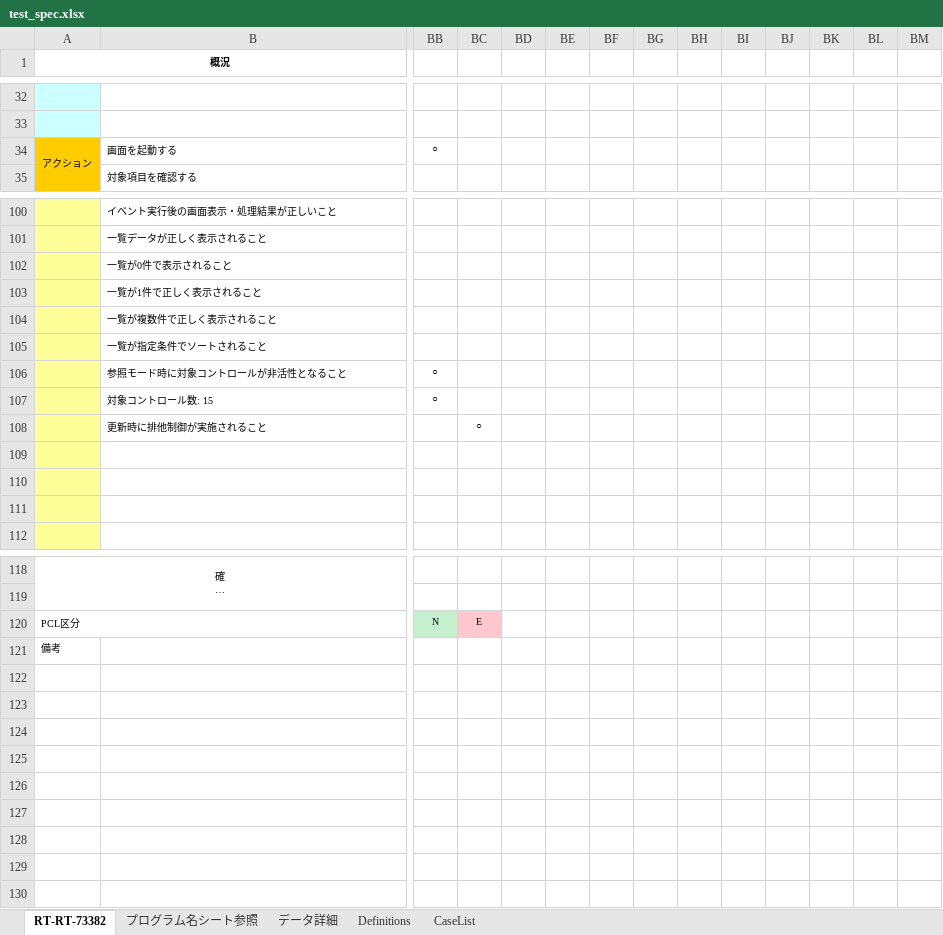
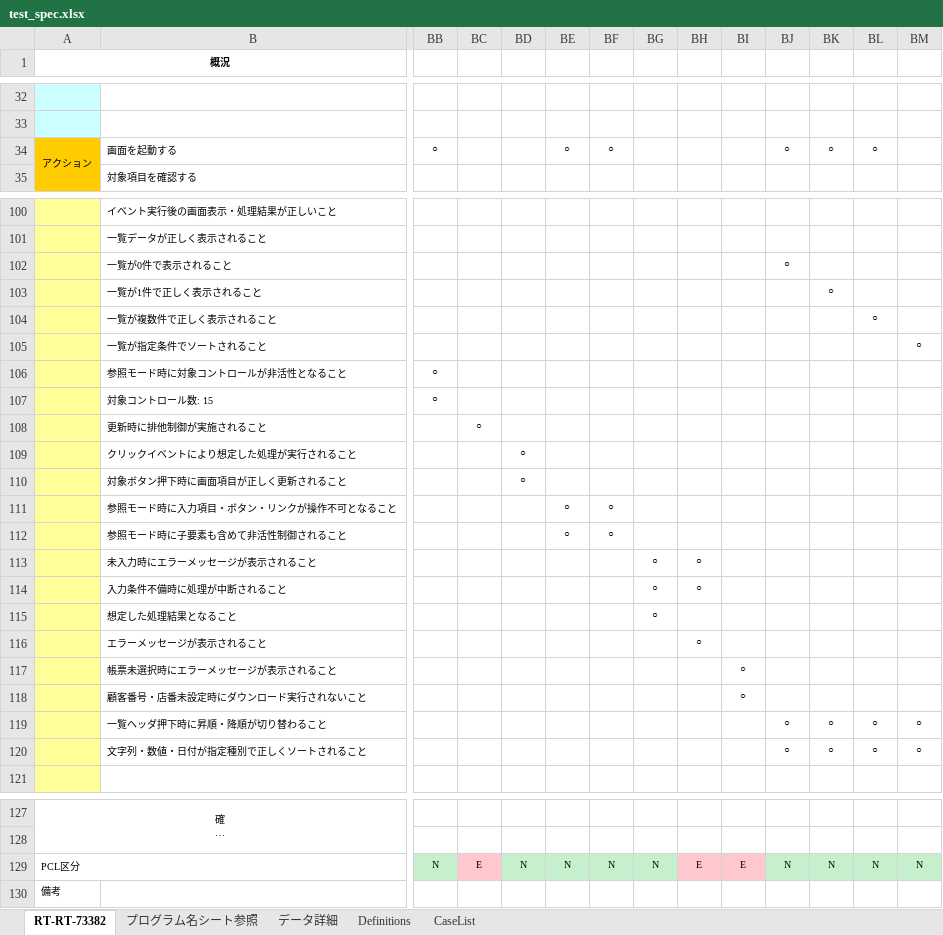
Before and after one commit to Liu-Enyang/Many-Tools, an Excel workbook: jp_test_spec_generator/output/test_spec.xlsx, sheet RT-RT-73382, drawn as a sheet; only a part is shown, gaps mark what is left out; long unchanged cells end in …; values as stored, in another font and other column widths than the file's, no borders; addresses are those after the commit; rows hold the shown columns only; the diff covers the shown part only; the diff names each change by its address in the sheet, - before the commit and + after, or states it on an @@ line.

```diff
--- a/jp_test_spec_generator/output/test_spec.xlsx (sheet RT-RT-73382)
+++ b/jp_test_spec_generator/output/test_spec.xlsx (sheet RT-RT-73382)
-BE34: (empty)
+BE34: ○
-BF34: (empty)
+BF34: ○
-BJ34: (empty)
+BJ34: ○
-BK34: (empty)
+BK34: ○
-BL34: (empty)
+BL34: ○
-BJ102: (empty)
+BJ102: ○
-BK103: (empty)
+BK103: ○
-BL104: (empty)
+BL104: ○
-BM105: (empty)
+BM105: ○
-row 109: (empty)
+row 109:  | クリックイベントにより想定した処理が実行されること |  |  | ○
-row 110: (empty)
+row 110:  | 対象ボタン押下時に画面項目が正しく更新されること |  |  | ○
-row 111: (empty)
+row 111:  | 参照モード時に入力項目・ボタン・リンクが操作不可となること |  |  |  | ○ | ○
+row 112:  | 参照モード時に子要素も含めて非活性制御されること |  |  |  | ○ | ○
+row 113:  | 未入力時にエラーメッセージが表示されること |  |  |  |  |  | ○ | ○
+row 114:  | 入力条件不備時に処理が中断されること |  |  |  |  |  | ○ | ○
+row 115:  | 想定した処理結果となること |  |  |  |  |  | ○
+row 116:  | エラーメッセージが表示されること |  |  |  |  |  |  | ○
+row 117:  | 帳票未選択時にエラーメッセージが表示されること |  |  |  |  |  |  |  | ○
+row 118:  | 顧客番号・店番未設定時にダウンロード実行されないこと |  |  |  |  |  |  |  | ○
+row 119:  | 一覧ヘッダ押下時に昇順・降順が切り替わること |  |  |  |  |  |  |  |  | ○ | ○ | ○ | ○
+row 120:  | 文字列・数値・日付が指定種別で正しくソートされること |  |  |  |  |  |  |  |  | ○ | ○ | ○ | ○
-BD129: (empty)
+BD129: N
-BD129:BG129 fill: none
+BD129:BG129 fill: #C6EFCE
-BE129: (empty)
+BE129: N
-BF129: (empty)
+BF129: N
-BG129: (empty)
+BG129: N
-BH129: (empty)
+BH129: E
-BH129:BI129 fill: none
+BH129:BI129 fill: #FFC7CE
-BI129: (empty)
+BI129: E
-BJ129: (empty)
+BJ129: N
-BJ129:BM129 fill: none
+BJ129:BM129 fill: #C6EFCE
-BK129: (empty)
+BK129: N
-BL129: (empty)
+BL129: N
-BM129: (empty)
+BM129: N
```
Also changed, not shown: 27 edited cells elsewhere in this sheet, sheet CaseList, sheet Definitions, jp_test_spec_generator/sample_input/単体テスト仕様書base.xlsx, 9 other files.
